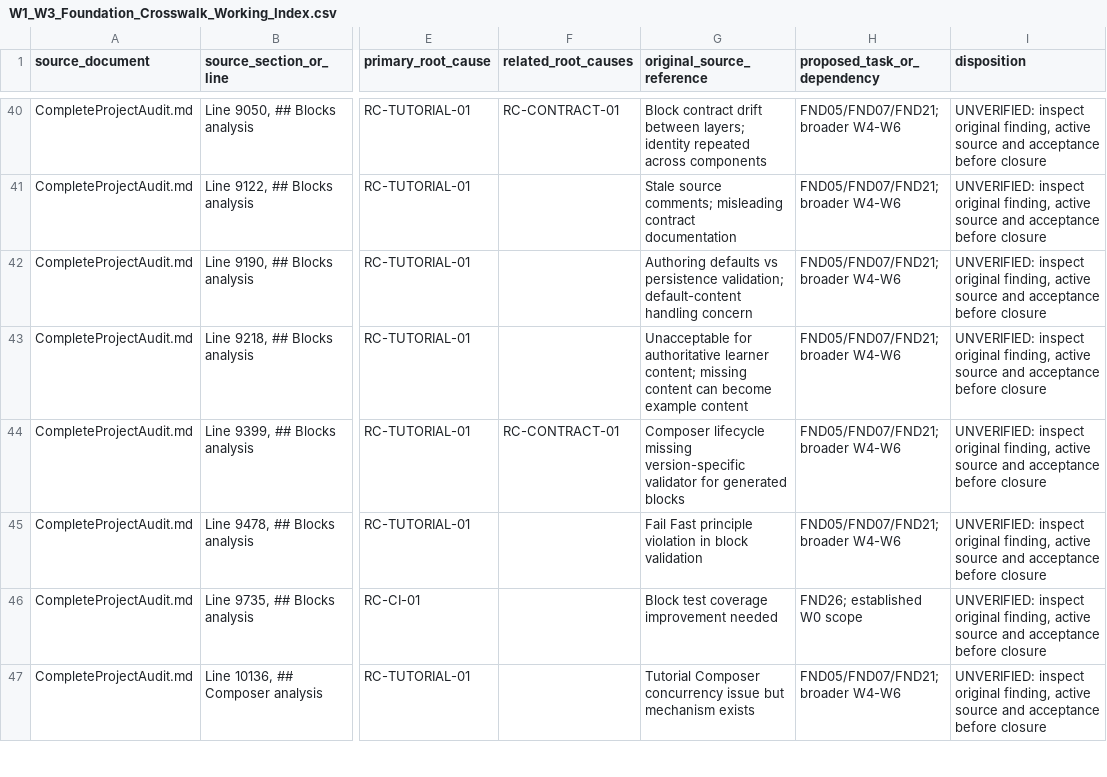
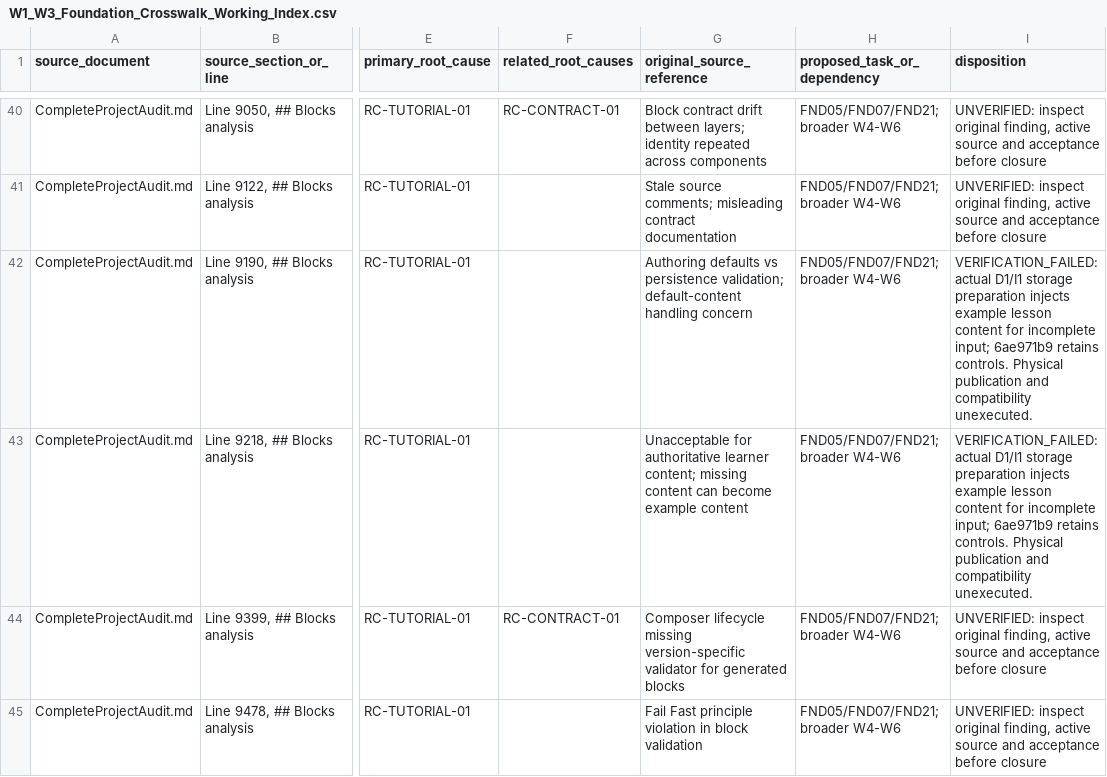
Before and after one commit to skillupitacademy-alt/SUIA_RTH_SHC, a CSV file: audit/W1_W3_Foundation_Crosswalk_Working_Index.csv, drawn as a sheet; only a part is shown, gaps mark what is left out; the shorter side is filled out with more unchanged rows; the diff names each change by its address in the sheet, - before the commit and + after, or states it on an @@ line.

Commit message:
docs(audit): reconcile authoring truth findings

```diff
--- a/audit/W1_W3_Foundation_Crosswalk_Working_Index.csv
+++ b/audit/W1_W3_Foundation_Crosswalk_Working_Index.csv
-I42:I43 (disposition): UNVERIFIED: inspect original finding, active source and acceptance before closure
+I42:I43 (disposition): VERIFICATION_FAILED: actual D1/I1 storage preparation injects example lesson content for incomplete input; 6ae971b9 retains controls. Physical publication and compatibility unexecuted.
```
